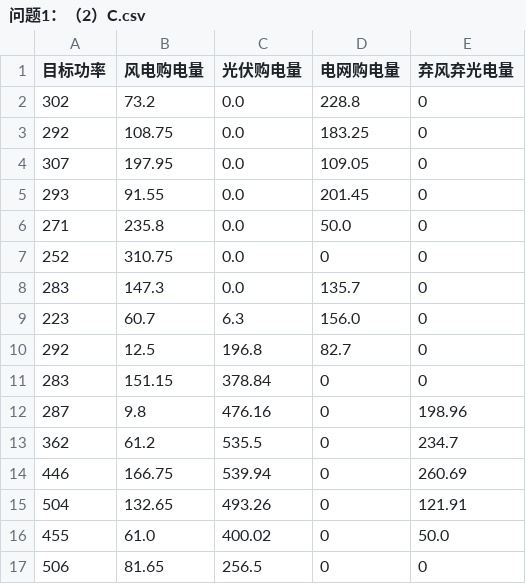
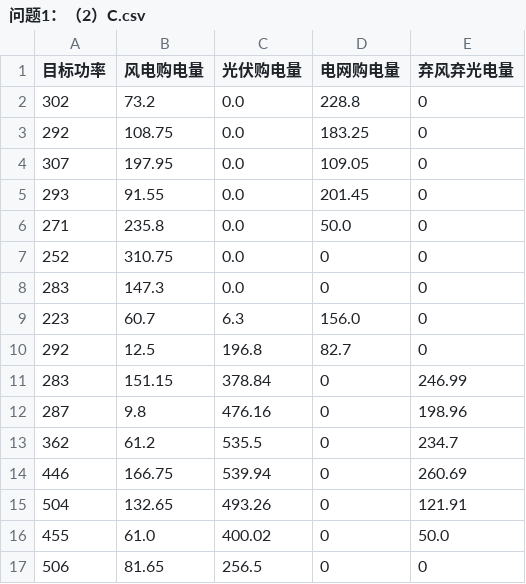
Before and after one commit to CharlesTS/2024_math_model, a CSV file: 问题1：（2）C.csv, drawn as a sheet; only a part is shown.

```diff
--- a/问题1：（2）C.csv
+++ b/问题1：（2）C.csv
@@ -7,6 +7,6 @@
 252,310.75,0.0,0,0
-283,147.3,0.0,135.7,0
+283,147.3,0.0,0,0
 223,60.7,6.3,156.0,0
 292,12.5,196.8,82.7,0
-283,151.15,378.84,0,0
+283,151.15,378.84,0,246.99
 287,9.8,476.16,0,198.96
```
Also changed, not shown: 问题1：（2）B.csv, 12 other files.
